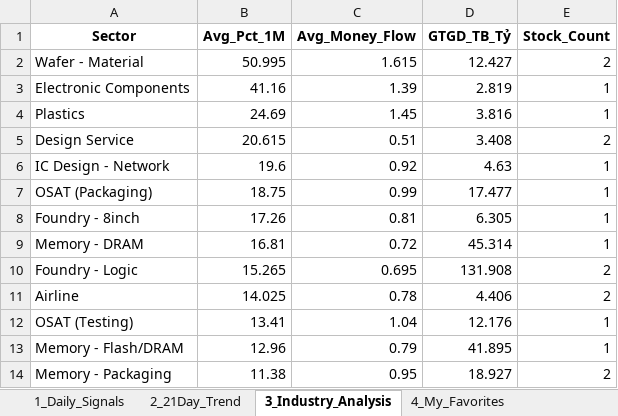
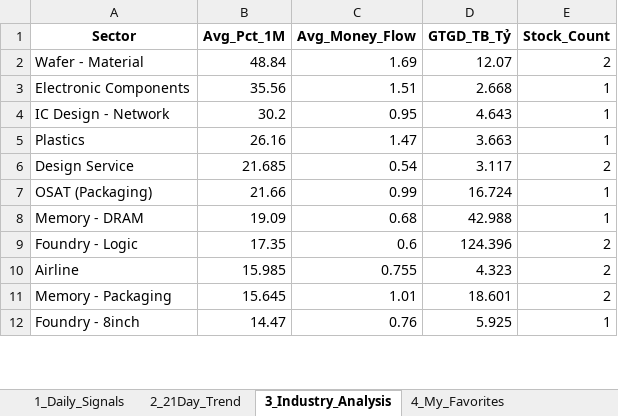
Before and after one commit to chipmoon/dashboard-tw, an Excel workbook: Taiwan_Market_Data_Latest.xlsx, sheet 3_Industry_Analysis, drawn as a sheet; only a part is shown; values as stored, in another font and other column widths than the file's, no borders; removed rows and columns are numbered as before the commit, all else as after; the diff covers the shown part only; the diff names each change by its address in the sheet, - before the commit and + after, or states it on an @@ line.

```diff
--- a/Taiwan_Market_Data_Latest.xlsx (sheet 3_Industry_Analysis)
+++ b/Taiwan_Market_Data_Latest.xlsx (sheet 3_Industry_Analysis)
-B2 (Avg_Pct_1M): 50.995
+B2 (Avg_Pct_1M): 48.84
-C2 (Avg_Money_Flow): 1.615
+C2 (Avg_Money_Flow): 1.69
-D2 (GTGD_TB_Tỷ): 12.427
+D2 (GTGD_TB_Tỷ): 12.07
-B3 (Avg_Pct_1M): 41.16
+B3 (Avg_Pct_1M): 35.56
-C3 (Avg_Money_Flow): 1.39
+C3 (Avg_Money_Flow): 1.51
-D3 (GTGD_TB_Tỷ): 2.819
+D3 (GTGD_TB_Tỷ): 2.668
+row 4: IC Design - Network | 30.2 | 0.95 | 4.643 | 1
-B5 (Avg_Pct_1M): 24.69
+B5 (Avg_Pct_1M): 26.16
-C5 (Avg_Money_Flow): 1.45
+C5 (Avg_Money_Flow): 1.47
-D5 (GTGD_TB_Tỷ): 3.816
+D5 (GTGD_TB_Tỷ): 3.663
-B6 (Avg_Pct_1M): 20.615
+B6 (Avg_Pct_1M): 21.685
-C6 (Avg_Money_Flow): 0.51
+C6 (Avg_Money_Flow): 0.54
-D6 (GTGD_TB_Tỷ): 3.408
+D6 (GTGD_TB_Tỷ): 3.117
-row 6: IC Design - Network | 19.6 | 0.92 | 4.63 | 1
-B7 (Avg_Pct_1M): 18.75
+B7 (Avg_Pct_1M): 21.66
-D7 (GTGD_TB_Tỷ): 17.477
+D7 (GTGD_TB_Tỷ): 16.724
-row 8: Foundry - 8inch | 17.26 | 0.81 | 6.305 | 1
-B8 (Avg_Pct_1M): 16.81
+B8 (Avg_Pct_1M): 19.09
-C8 (Avg_Money_Flow): 0.72
+C8 (Avg_Money_Flow): 0.68
-D8 (GTGD_TB_Tỷ): 45.314
+D8 (GTGD_TB_Tỷ): 42.988
-B9 (Avg_Pct_1M): 15.265
+B9 (Avg_Pct_1M): 17.35
-C9 (Avg_Money_Flow): 0.695
+C9 (Avg_Money_Flow): 0.6
-D9 (GTGD_TB_Tỷ): 131.908
+D9 (GTGD_TB_Tỷ): 124.396
-B10 (Avg_Pct_1M): 14.025
+B10 (Avg_Pct_1M): 15.985
-C10 (Avg_Money_Flow): 0.78
+C10 (Avg_Money_Flow): 0.755
-D10 (GTGD_TB_Tỷ): 4.406
+D10 (GTGD_TB_Tỷ): 4.323
-row 12: OSAT (Testing) | 13.41 | 1.04 | 12.176 | 1
-row 13: Memory - Flash/DRAM | 12.96 | 0.79 | 41.895 | 1
-B11 (Avg_Pct_1M): 11.38
+B11 (Avg_Pct_1M): 15.645
-C11 (Avg_Money_Flow): 0.95
+C11 (Avg_Money_Flow): 1.01
-D11 (GTGD_TB_Tỷ): 18.927
+D11 (GTGD_TB_Tỷ): 18.601
+row 12: Foundry - 8inch | 14.47 | 0.76 | 5.925 | 1
```
Also changed, not shown: 8 added rows, 6 removed rows and 36 edited cells elsewhere in this sheet, sheet 1_Daily_Signals, sheet 2_21Day_Trend, sheet 4_My_Favorites.
